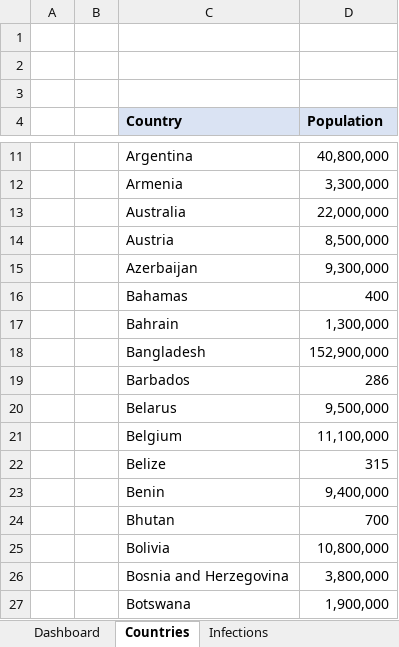
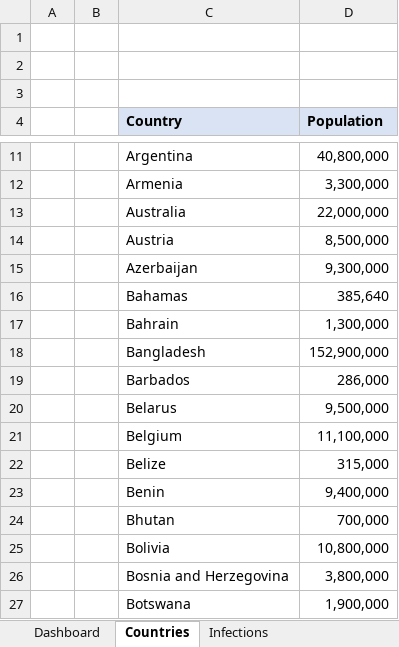
Before and after one commit to ignatius56/Corona-Factsheet, an Excel workbook: Factsheets/Fact2Sheet_20200421.xlsx, sheet Countries, drawn as a sheet; only a part is shown, gaps mark what is left out; values as stored, in another font and other column widths than the file's, no borders; the diff covers the shown part only; the diff names each change by its address in the sheet, - before the commit and + after, or states it on an @@ line.

```diff
--- a/Factsheets/Fact2Sheet_20200421.xlsx (sheet Countries)
+++ b/Factsheets/Fact2Sheet_20200421.xlsx (sheet Countries)
-D16 (Population): 400
+D16 (Population): 385,640
-D19 (Population): 286
+D19 (Population): 286,000
-D22 (Population): 315
+D22 (Population): 315,000
-D24 (Population): 700
+D24 (Population): 700,000
```
Also changed, not shown: 27 edited cells and cell formats elsewhere in this sheet, sheet Dashboard, charts or pictures.
